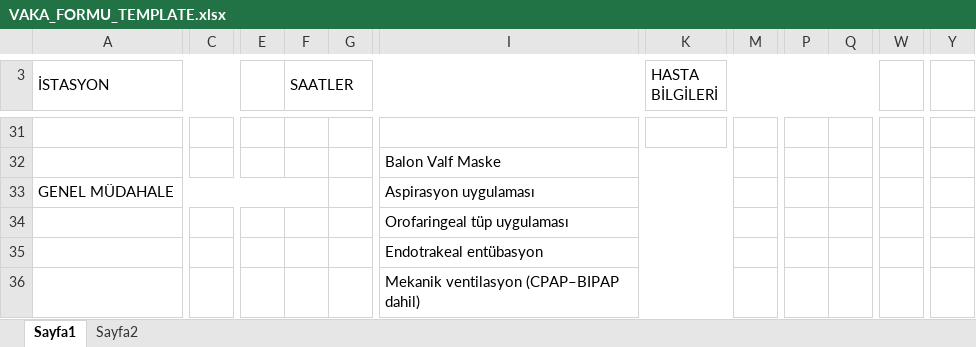
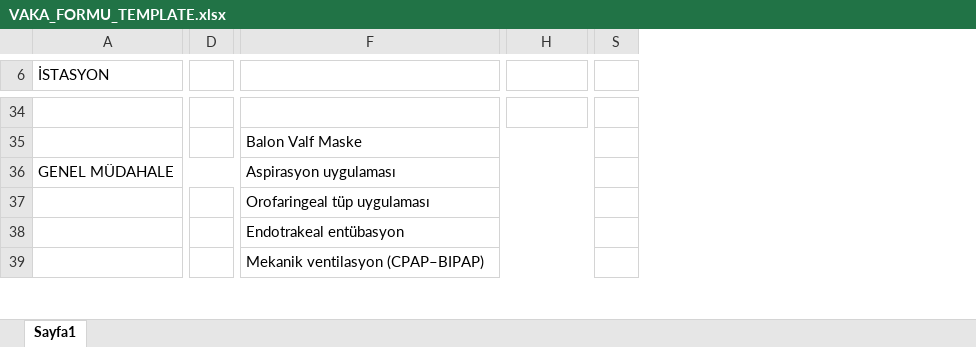
Before and after one commit to osmantandogan/lockdownsofthbys, an Excel workbook: backend/templates/VAKA_FORMU_TEMPLATE.xlsx, sheet Sayfa1, drawn as a sheet; only a part is shown, gaps mark what is left out; values as stored, in another font and other column widths than the file's, no cell formats; removed rows and columns are numbered as before the commit, all else as after; the diff covers the shown part only; the diff names each change by its address in the sheet, - before the commit and + after, or states it on an @@ line.

```diff
--- a/backend/templates/VAKA_FORMU_TEMPLATE.xlsx (sheet Sayfa1)
+++ b/backend/templates/VAKA_FORMU_TEMPLATE.xlsx (sheet Sayfa1)
-sheet tab: Sayfa2
-column C, empty
-column E, empty
-column F (SAATLER), empty
-column G, empty
+column D, empty
-column M, empty
-column P, empty
-column Q, empty
-column W, empty
-column Y, empty
+column S, empty
-A3:D3 merged
+A6:B6 merged
-H6: HASTA BİLGİLERİ
+H6: (empty)
-K3:R3 merged
-I32:L32 merged
+F35:H35 merged
-I33:L33 merged
+F36:H36 merged
-I34:L34 merged
+F37:H37 merged
-I35:L35 merged
+F38:H38 merged
-F39: Mekanik ventilasyon (CPAP–BIPAP dahil)
+F39: Mekanik ventilasyon (CPAP–BIPAP)
-I36:L36 merged
+F39:H39 merged
```
Also changed, not shown: 19 added rows, 20 removed rows, 1 moved row, 2 added columns, 1 removed column, 57 edited cells and merged cells elsewhere in this sheet, cell formats, 25 other files.
